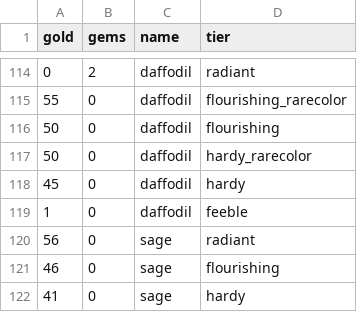
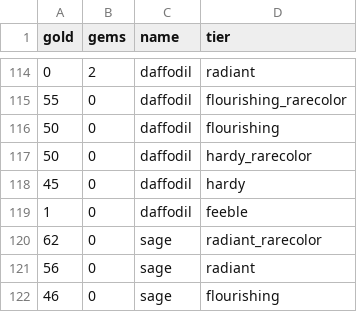
Before and after one commit to ChanningWang2018/gl-hpma-phb, a CSV file: public/data/plants.csv, drawn as a sheet; only a part is shown, gaps mark what is left out; the shorter side is filled out with more unchanged rows; the diff names each change by its address in the sheet, - before the commit and + after, or states it on an @@ line.

Commit message:
chore: add rare-color sage plant data to CSV

```diff
--- a/public/data/plants.csv
+++ b/public/data/plants.csv
+row 120: 62 | 0 | sage | radiant_rarecolor
```
